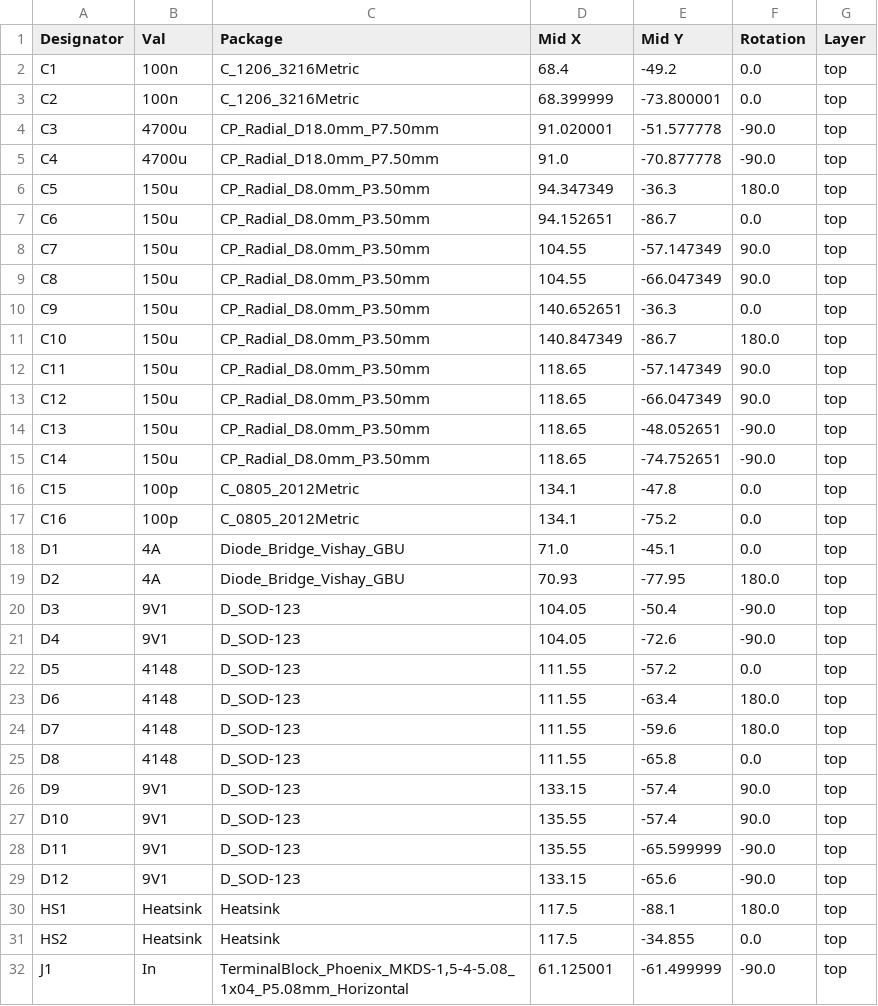
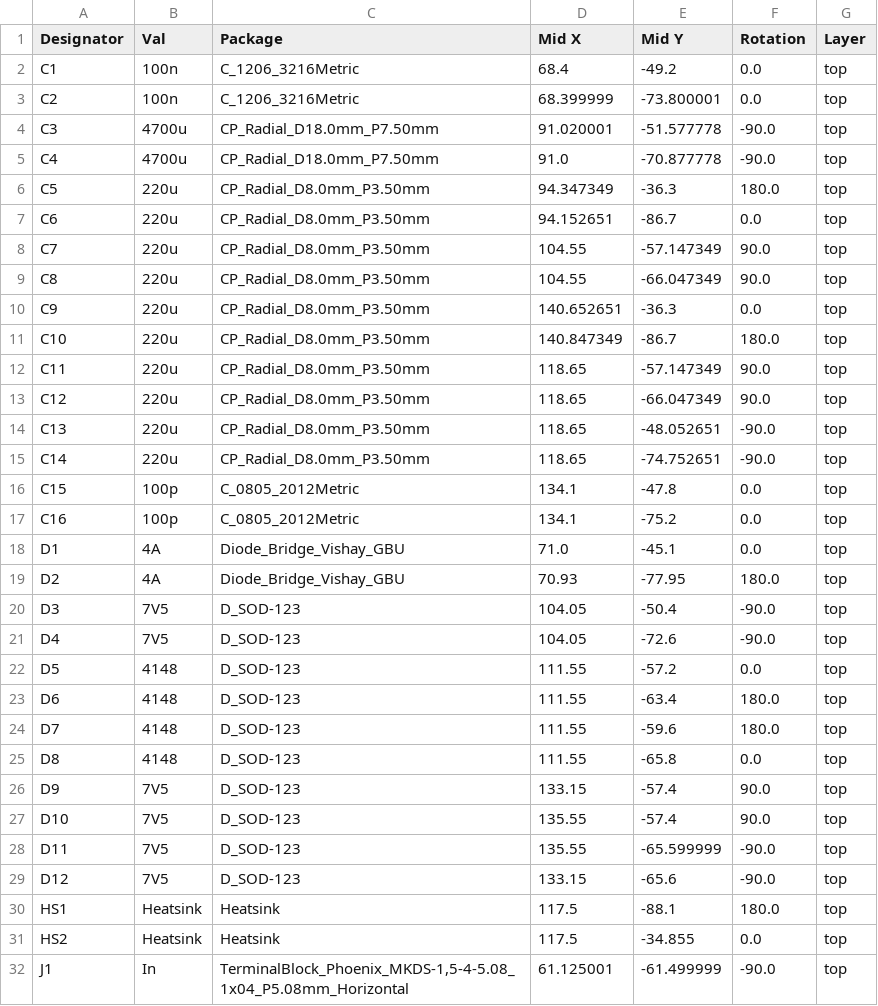
Before and after one commit to Ariamelon/JD_SuperReg, a CSV file: Production/CPL-JD_SuperReg.csv, drawn as a sheet; only a part is shown; the diff covers the shown part only.

```diff
--- a/Production/CPL-JD_SuperReg.csv
+++ b/Production/CPL-JD_SuperReg.csv
@@ -5,12 +5,12 @@ C3,4700u,CP_Radial_D18.0mm_P7.50mm,91.020001,-51.577778,-90.0,top
 C4,4700u,CP_Radial_D18.0mm_P7.50mm,91.0,-70.877778,-90.0,top
-C5,150u,CP_Radial_D8.0mm_P3.50mm,94.347349,-36.3,180.0,top
-C6,150u,CP_Radial_D8.0mm_P3.50mm,94.152651,-86.7,0.0,top
-C7,150u,CP_Radial_D8.0mm_P3.50mm,104.55,-57.147349,90.0,top
-C8,150u,CP_Radial_D8.0mm_P3.50mm,104.55,-66.047349,90.0,top
-C9,150u,CP_Radial_D8.0mm_P3.50mm,140.652651,-36.3,0.0,top
-C10,150u,CP_Radial_D8.0mm_P3.50mm,140.847349,-86.7,180.0,top
-C11,150u,CP_Radial_D8.0mm_P3.50mm,118.65,-57.147349,90.0,top
-C12,150u,CP_Radial_D8.0mm_P3.50mm,118.65,-66.047349,90.0,top
-C13,150u,CP_Radial_D8.0mm_P3.50mm,118.65,-48.052651,-90.0,top
-C14,150u,CP_Radial_D8.0mm_P3.50mm,118.65,-74.752651,-90.0,top
+C5,220u,CP_Radial_D8.0mm_P3.50mm,94.347349,-36.3,180.0,top
+C6,220u,CP_Radial_D8.0mm_P3.50mm,94.152651,-86.7,0.0,top
+C7,220u,CP_Radial_D8.0mm_P3.50mm,104.55,-57.147349,90.0,top
+C8,220u,CP_Radial_D8.0mm_P3.50mm,104.55,-66.047349,90.0,top
+C9,220u,CP_Radial_D8.0mm_P3.50mm,140.652651,-36.3,0.0,top
+C10,220u,CP_Radial_D8.0mm_P3.50mm,140.847349,-86.7,180.0,top
+C11,220u,CP_Radial_D8.0mm_P3.50mm,118.65,-57.147349,90.0,top
+C12,220u,CP_Radial_D8.0mm_P3.50mm,118.65,-66.047349,90.0,top
+C13,220u,CP_Radial_D8.0mm_P3.50mm,118.65,-48.052651,-90.0,top
+C14,220u,CP_Radial_D8.0mm_P3.50mm,118.65,-74.752651,-90.0,top
 C15,100p,C_0805_2012Metric,134.1,-47.8,0.0,top
@@ -19,4 +19,4 @@ D1,4A,Diode_Bridge_Vishay_GBU,71.0,-45.1,0.0,top
 D2,4A,Diode_Bridge_Vishay_GBU,70.93,-77.95,180.0,top
-D3,9V1,D_SOD-123,104.05,-50.4,-90.0,top
-D4,9V1,D_SOD-123,104.05,-72.6,-90.0,top
+D3,7V5,D_SOD-123,104.05,-50.4,-90.0,top
+D4,7V5,D_SOD-123,104.05,-72.6,-90.0,top
 D5,4148,D_SOD-123,111.55,-57.2,0.0,top
@@ -25,6 +25,6 @@ D7,4148,D_SOD-123,111.55,-59.6,180.0,top
 D8,4148,D_SOD-123,111.55,-65.8,0.0,top
-D9,9V1,D_SOD-123,133.15,-57.4,90.0,top
-D10,9V1,D_SOD-123,135.55,-57.4,90.0,top
-D11,9V1,D_SOD-123,135.55,-65.599999,-90.0,top
-D12,9V1,D_SOD-123,133.15,-65.6,-90.0,top
+D9,7V5,D_SOD-123,133.15,-57.4,90.0,top
+D10,7V5,D_SOD-123,135.55,-57.4,90.0,top
+D11,7V5,D_SOD-123,135.55,-65.599999,-90.0,top
+D12,7V5,D_SOD-123,133.15,-65.6,-90.0,top
 HS1,Heatsink,Heatsink,117.5,-88.1,180.0,top
```
Also changed, not shown: 2 edited cells elsewhere in this file, Production/BOM-JD_SuperReg.csv, 12 other files.
